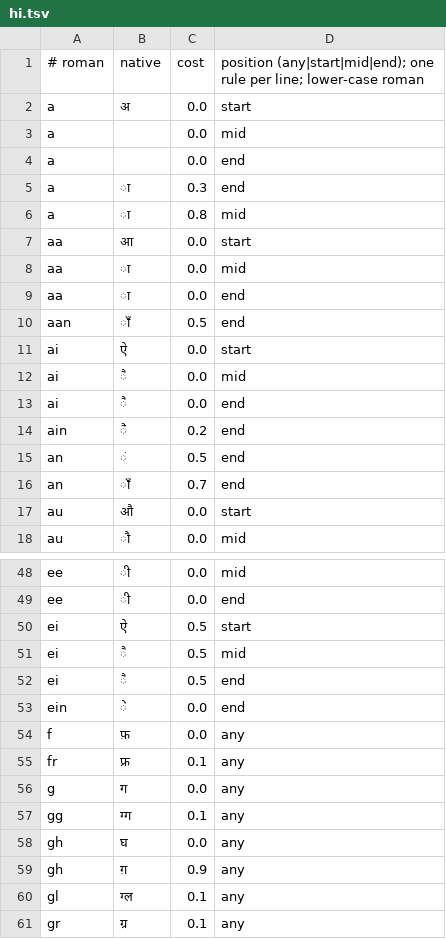
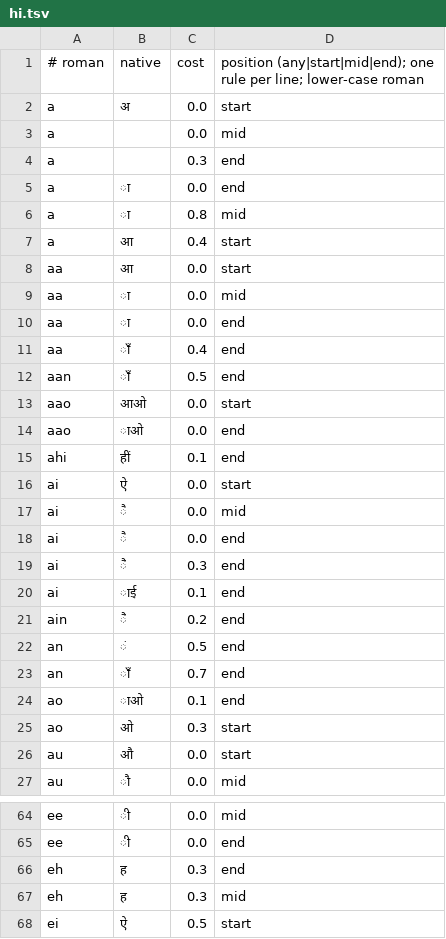
Before and after one commit to manjulkadyan/ai-keyboard, a TSV file: core/translit/src/main/resources/translit/hi.tsv, drawn as a sheet; only a part is shown, gaps mark what is left out; the shorter side is filled out with more unchanged rows; the diff covers the shown part only.

```diff
--- a/core/translit/src/main/resources/translit/hi.tsv
+++ b/core/translit/src/main/resources/translit/hi.tsv
@@ -3,5 +3,6 @@ a	अ	0.0	start
 a		0.0	mid
-a		0.0	end
-a	ा	0.3	end
+a		0.3	end
+a	ा	0.0	end
 a	ा	0.8	mid
+a	आ	0.4	start
 aa	आ	0.0	start
@@ -9,3 +10,7 @@ aa	ा	0.0	mid
 aa	ा	0.0	end
+aa	ाँ	0.4	end
 aan	ाँ	0.5	end
+aao	आओ	0.0	start
+aao	ाओ	0.0	end
+ahi	हीं	0.1	end
 ai	ऐ	0.0	start
@@ -13,2 +18,4 @@ ai	ै	0.0	mid
 ai	ै	0.0	end
+ai	ैं	0.3	end
+ai	ाई	0.1	end
 ain	ैं	0.2	end
@@ -16,2 +23,4 @@ an	ं	0.5	end
 an	ाँ	0.7	end
+ao	ाओ	0.1	end
+ao	ओ	0.3	start
 au	औ	0.0	start
@@ -49,2 +65,4 @@ ee	ी	0.0	mid
 ee	ी	0.0	end
+eh	ह	0.3	end
+eh	ह	0.3	mid
 ei	ऐ	0.5	start
```
Also changed, not shown: 21 added rows and 15 edited cells elsewhere in this file, core/translit/src/main/resources/translit/ur.tsv, 26 other files.
